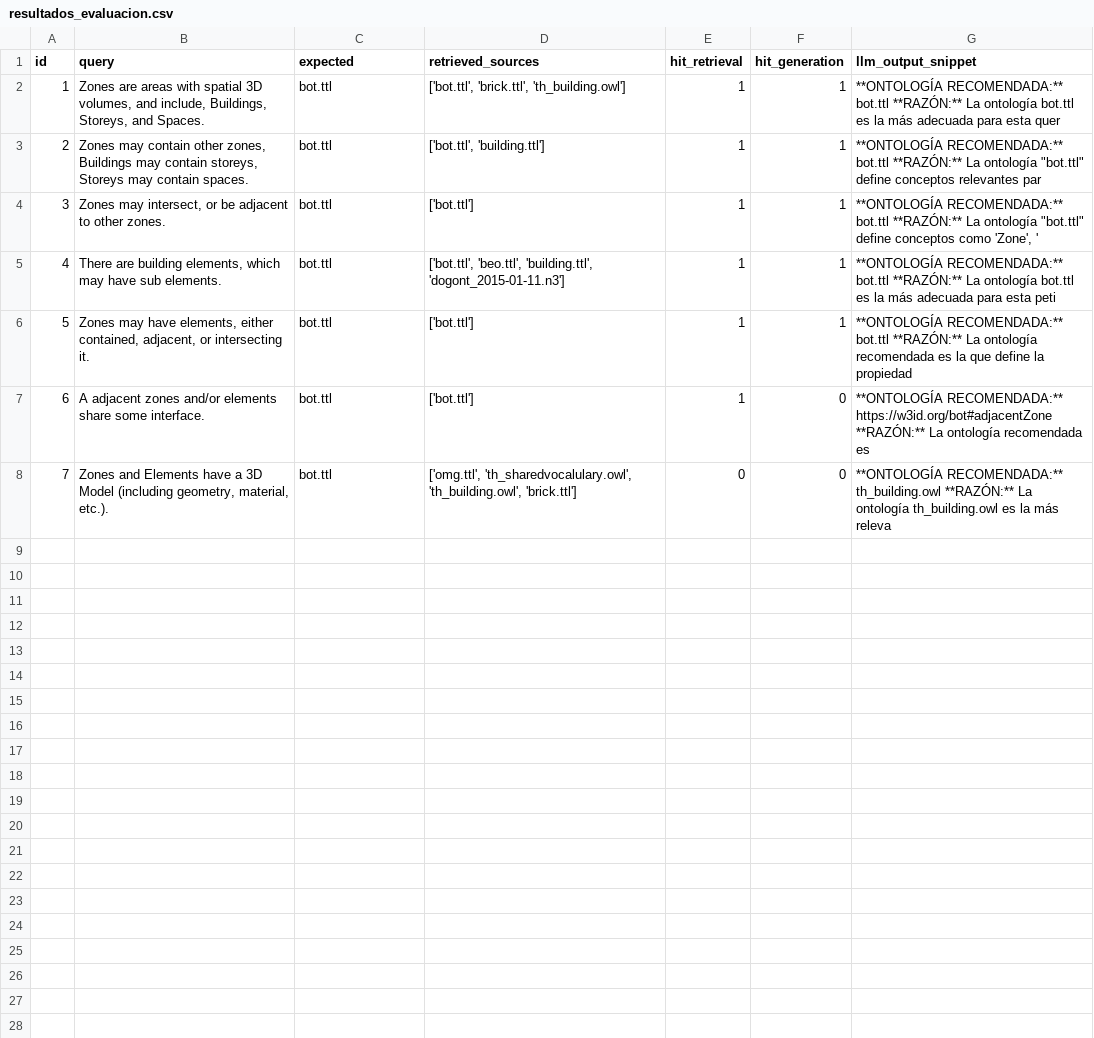
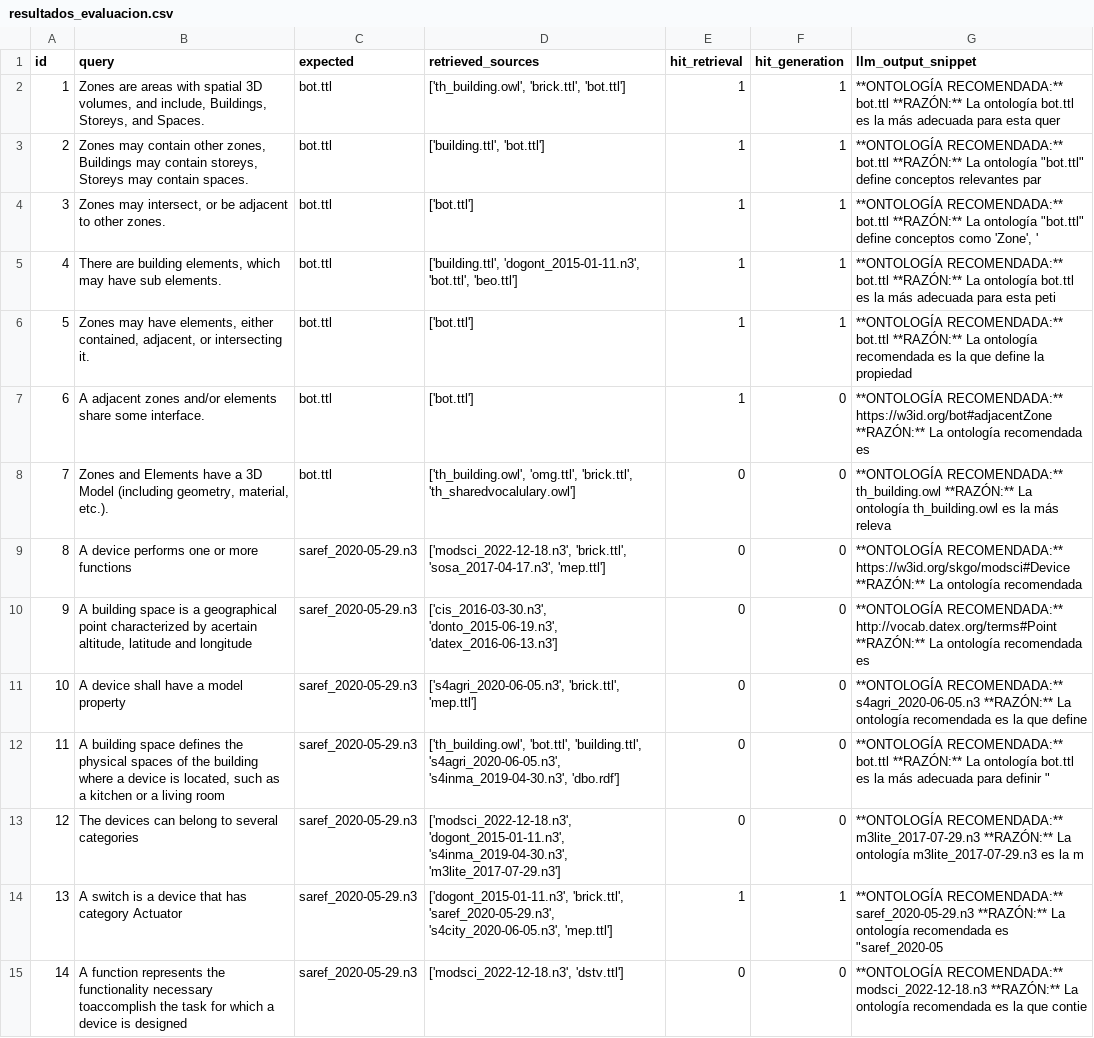
Before and after one commit to Widito/TFG, a CSV file: tfg_rag_pruebas/resultados_evaluacion.csv, drawn as a sheet.

Commit message:
refactor: enhance dataset_bot_test and resultados_evaluacion with additional entries and improved source ordering for better clarity and context

```diff
--- a/tfg_rag_pruebas/resultados_evaluacion.csv
+++ b/tfg_rag_pruebas/resultados_evaluacion.csv
@@ -1,8 +1,15 @@
 id;query;expected;retrieved_sources;hit_retrieval;hit_generation;llm_output_snippet
-1;Zones are areas with spatial 3D volumes, and include, Buildings, Storeys, and Spaces.;bot.ttl;['bot.ttl', 'brick.ttl', 'th_building.owl'];1;1;**ONTOLOGÍA RECOMENDADA:** bot.ttl **RAZÓN:** La ontología bot.ttl es la más adecuada para esta quer
-2;Zones may contain other zones, Buildings may contain storeys, Storeys may contain spaces.;bot.ttl;['bot.ttl', 'building.ttl'];1;1;"**ONTOLOGÍA RECOMENDADA:** bot.ttl **RAZÓN:** La ontología ""bot.ttl"" define conceptos relevantes par"
+1;Zones are areas with spatial 3D volumes, and include, Buildings, Storeys, and Spaces.;bot.ttl;['th_building.owl', 'brick.ttl', 'bot.ttl'];1;1;**ONTOLOGÍA RECOMENDADA:** bot.ttl **RAZÓN:** La ontología bot.ttl es la más adecuada para esta quer
+2;Zones may contain other zones, Buildings may contain storeys, Storeys may contain spaces.;bot.ttl;['building.ttl', 'bot.ttl'];1;1;"**ONTOLOGÍA RECOMENDADA:** bot.ttl **RAZÓN:** La ontología ""bot.ttl"" define conceptos relevantes par"
 3;Zones may intersect, or be adjacent to other zones.;bot.ttl;['bot.ttl'];1;1;"**ONTOLOGÍA RECOMENDADA:** bot.ttl **RAZÓN:** La ontología ""bot.ttl"" define conceptos como 'Zone', '"
-4;There are building elements, which may have sub elements.;bot.ttl;['bot.ttl', 'beo.ttl', 'building.ttl', 'dogont_2015-01-11.n3'];1;1;**ONTOLOGÍA RECOMENDADA:** bot.ttl **RAZÓN:** La ontología bot.ttl es la más adecuada para esta peti
+4;There are building elements, which may have sub elements.;bot.ttl;['building.ttl', 'dogont_2015-01-11.n3', 'bot.ttl', 'beo.ttl'];1;1;**ONTOLOGÍA RECOMENDADA:** bot.ttl **RAZÓN:** La ontología bot.ttl es la más adecuada para esta peti
 5;Zones may have elements, either contained, adjacent, or intersecting it.;bot.ttl;['bot.ttl'];1;1;**ONTOLOGÍA RECOMENDADA:** bot.ttl **RAZÓN:** La ontología recomendada es la que define la propiedad
 6;A adjacent zones and/or elements share some interface.;bot.ttl;['bot.ttl'];1;0;**ONTOLOGÍA RECOMENDADA:** https://w3id.org/bot#adjacentZone **RAZÓN:** La ontología recomendada es
-7;Zones and Elements have a 3D Model (including geometry, material, etc.).;bot.ttl;['omg.ttl', 'th_sharedvocalulary.owl', 'th_building.owl', 'brick.ttl'];0;0;**ONTOLOGÍA RECOMENDADA:** th_building.owl  **RAZÓN:** La ontología th_building.owl es la más releva
+7;Zones and Elements have a 3D Model (including geometry, material, etc.).;bot.ttl;['th_building.owl', 'omg.ttl', 'brick.ttl', 'th_sharedvocalulary.owl'];0;0;**ONTOLOGÍA RECOMENDADA:** th_building.owl  **RAZÓN:** La ontología th_building.owl es la más releva
+8;A device performs one or more functions;saref_2020-05-29.n3;['modsci_2022-12-18.n3', 'brick.ttl', 'sosa_2017-04-17.n3', 'mep.ttl'];0;0;**ONTOLOGÍA RECOMENDADA:** https://w3id.org/skgo/modsci#Device  **RAZÓN:** La ontología recomendada
+9;A building space is a geographical point characterized by acertain altitude, latitude and longitude;saref_2020-05-29.n3;['cis_2016-03-30.n3', 'donto_2015-06-19.n3', 'datex_2016-06-13.n3'];0;0;**ONTOLOGÍA RECOMENDADA:** http://vocab.datex.org/terms#Point **RAZÓN:** La ontología recomendada es
+10;A device shall have a model property;saref_2020-05-29.n3;['s4agri_2020-06-05.n3', 'brick.ttl', 'mep.ttl'];0;0;**ONTOLOGÍA RECOMENDADA:** s4agri_2020-06-05.n3 **RAZÓN:** La ontología recomendada es la que define
+11;A building space defines the physical spaces of the building where a device is located, such as a kitchen or a living room;saref_2020-05-29.n3;['th_building.owl', 'bot.ttl', 'building.ttl', 's4agri_2020-06-05.n3', 's4inma_2019-04-30.n3', 'dbo.rdf'];0;0;"**ONTOLOGÍA RECOMENDADA:** bot.ttl **RAZÓN:** La ontología bot.ttl es la más adecuada para definir """
+12;The devices can belong to several categories;saref_2020-05-29.n3;['modsci_2022-12-18.n3', 'dogont_2015-01-11.n3', 's4inma_2019-04-30.n3', 'm3lite_2017-07-29.n3'];0;0;**ONTOLOGÍA RECOMENDADA:** m3lite_2017-07-29.n3 **RAZÓN:** La ontología m3lite_2017-07-29.n3 es la m
+13;A switch is a device that has category Actuator;saref_2020-05-29.n3;['dogont_2015-01-11.n3', 'brick.ttl', 'saref_2020-05-29.n3', 's4city_2020-06-05.n3', 'mep.ttl'];1;1;"**ONTOLOGÍA RECOMENDADA:** saref_2020-05-29.n3 **RAZÓN:** La ontología recomendada es ""saref_2020-05"
+14;A function represents the functionality necessary toaccomplish the task for which a device is designed;saref_2020-05-29.n3;['modsci_2022-12-18.n3', 'dstv.ttl'];0;0;**ONTOLOGÍA RECOMENDADA:** modsci_2022-12-18.n3 **RAZÓN:** La ontología recomendada es la que contie
```
Also changed, not shown: tfg_rag_pruebas/dataset_bot_test.csv.
